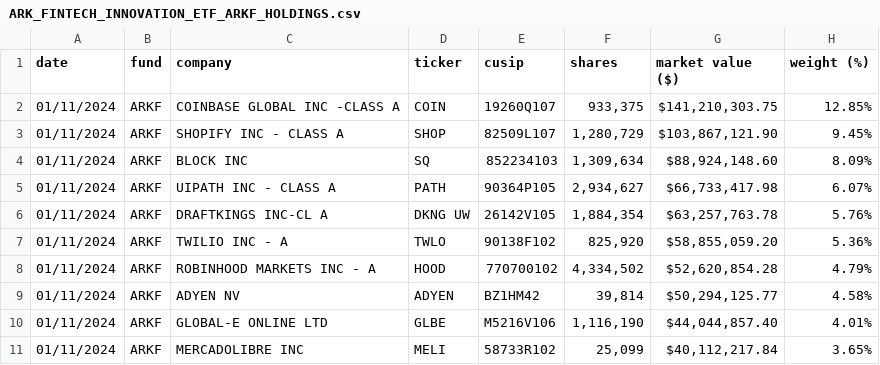
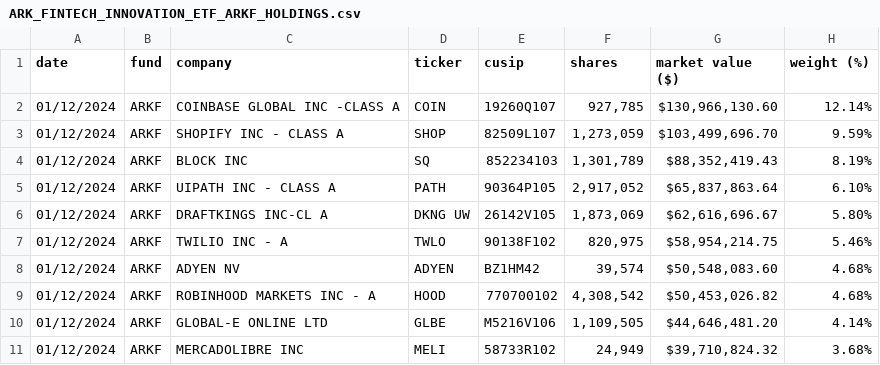
Before and after one commit to tigger0jk/ark-invest-scraper, a CSV file: holdings/ARK_FINTECH_INNOVATION_ETF_ARKF_HOLDINGS.csv, drawn as a sheet; only a part is shown; the diff covers the shown part only.

```diff
--- a/holdings/ARK_FINTECH_INNOVATION_ETF_ARKF_HOLDINGS.csv
+++ b/holdings/ARK_FINTECH_INNOVATION_ETF_ARKF_HOLDINGS.csv
@@ -1,11 +1,11 @@
 date,fund,company,ticker,cusip,shares,market  value  ($),weight  (%)
-01/11/2024,ARKF,COINBASE  GLOBAL  INC  -CLASS  A,COIN,19260Q107,"933,375","$141,210,303.75",12.85%
-01/11/2024,ARKF,SHOPIFY  INC  -  CLASS  A,SHOP,82509L107,"1,280,729","$103,867,121.90",9.45%
-01/11/2024,ARKF,BLOCK  INC,SQ,852234103,"1,309,634","$88,924,148.60",8.09%
-01/11/2024,ARKF,UIPATH  INC  -  CLASS  A,PATH,90364P105,"2,934,627","$66,733,417.98",6.07%
-01/11/2024,ARKF,DRAFTKINGS  INC-CL  A,DKNG  UW,26142V105,"1,884,354","$63,257,763.78",5.76%
-01/11/2024,ARKF,TWILIO  INC  -  A,TWLO,90138F102,"825,920","$58,855,059.20",5.36%
-01/11/2024,ARKF,ROBINHOOD  MARKETS  INC  -  A,HOOD,770700102,"4,334,502","$52,620,854.28",4.79%
-01/11/2024,ARKF,ADYEN  NV,ADYEN,BZ1HM42,"39,814","$50,294,125.77",4.58%
-01/11/2024,ARKF,GLOBAL-E  ONLINE  LTD,GLBE,M5216V106,"1,116,190","$44,044,857.40",4.01%
-01/11/2024,ARKF,MERCADOLIBRE  INC,MELI,58733R102,"25,099","$40,112,217.84",3.65%
+01/12/2024,ARKF,COINBASE  GLOBAL  INC  -CLASS  A,COIN,19260Q107,"927,785","$130,966,130.60",12.14%
+01/12/2024,ARKF,SHOPIFY  INC  -  CLASS  A,SHOP,82509L107,"1,273,059","$103,499,696.70",9.59%
+01/12/2024,ARKF,BLOCK  INC,SQ,852234103,"1,301,789","$88,352,419.43",8.19%
+01/12/2024,ARKF,UIPATH  INC  -  CLASS  A,PATH,90364P105,"2,917,052","$65,837,863.64",6.10%
+01/12/2024,ARKF,DRAFTKINGS  INC-CL  A,DKNG  UW,26142V105,"1,873,069","$62,616,696.67",5.80%
+01/12/2024,ARKF,TWILIO  INC  -  A,TWLO,90138F102,"820,975","$58,954,214.75",5.46%
+01/12/2024,ARKF,ADYEN  NV,ADYEN,BZ1HM42,"39,574","$50,548,083.60",4.68%
+01/12/2024,ARKF,ROBINHOOD  MARKETS  INC  -  A,HOOD,770700102,"4,308,542","$50,453,026.82",4.68%
+01/12/2024,ARKF,GLOBAL-E  ONLINE  LTD,GLBE,M5216V106,"1,109,505","$44,646,481.20",4.14%
+01/12/2024,ARKF,MERCADOLIBRE  INC,MELI,58733R102,"24,949","$39,710,824.32",3.68%
```
Also changed, not shown: 1 added row, 1 removed row and 75 edited cells elsewhere in this file, holdings/ARK_AUTONOMOUS_TECH._&_ROBOTICS_ETF_ARKQ_HOLDINGS.csv, holdings/ARK_GENOMIC_REVOLUTION_ETF_ARKG_HOLDINGS.csv, 6 other files.
